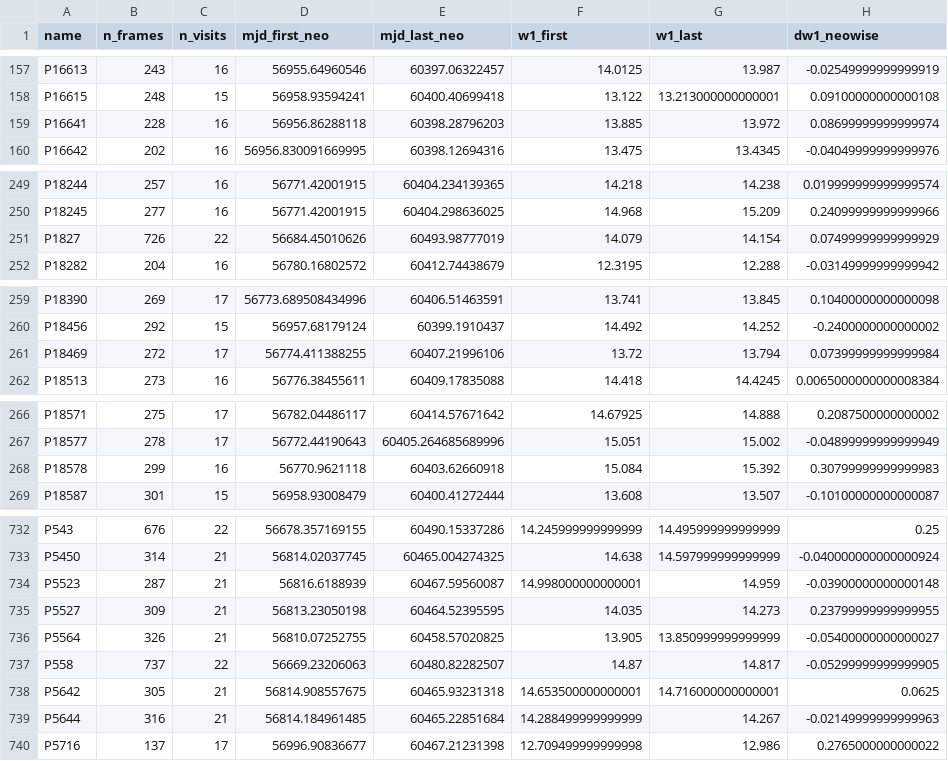
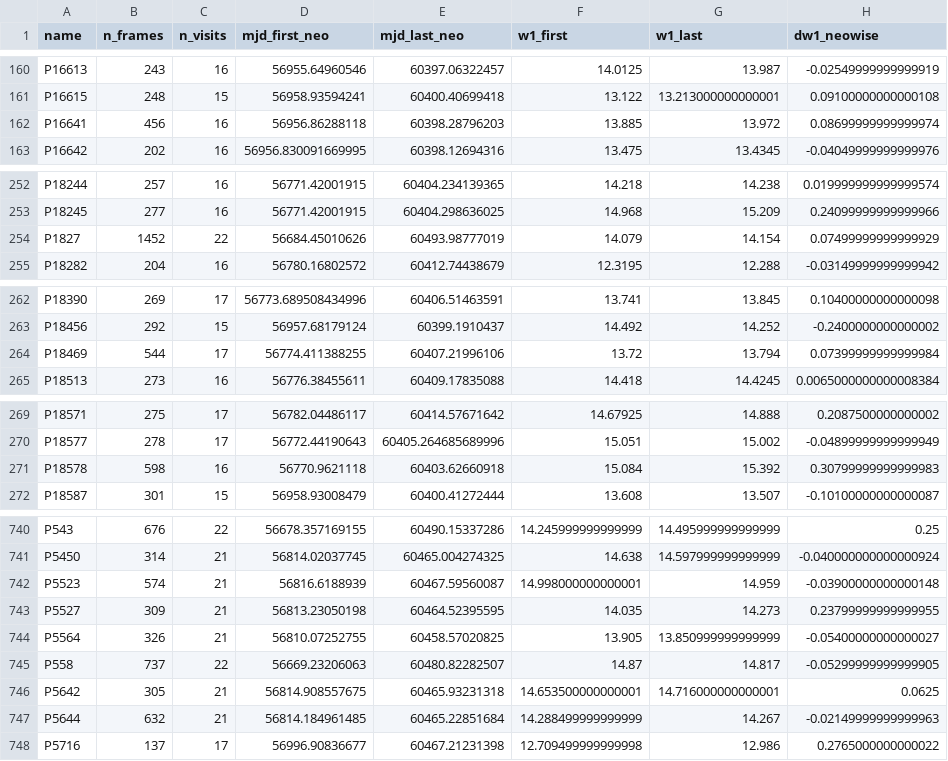
Before and after one commit to xoubish/CLAGN, a CSV file: data/neowise_now_pool.csv, drawn as a sheet; only a part is shown, gaps mark what is left out; addresses are those after the commit; the diff covers the shown part only; the diff names each change by its address in the sheet, - before the commit and + after, or states it on an @@ line.

```diff
--- a/data/neowise_now_pool.csv
+++ b/data/neowise_now_pool.csv
-B162 (n_frames): 228
+B162 (n_frames): 456
-B254 (n_frames): 726
+B254 (n_frames): 1452
-B264 (n_frames): 272
+B264 (n_frames): 544
-B271 (n_frames): 299
+B271 (n_frames): 598
-B742 (n_frames): 287
+B742 (n_frames): 574
-B747 (n_frames): 316
+B747 (n_frames): 632
```
Also changed, not shown: 8 added rows and 48 edited cells elsewhere in this file, data/neowise_now_zeltyn.csv, data/targets_oct26.csv, 25 other files.
